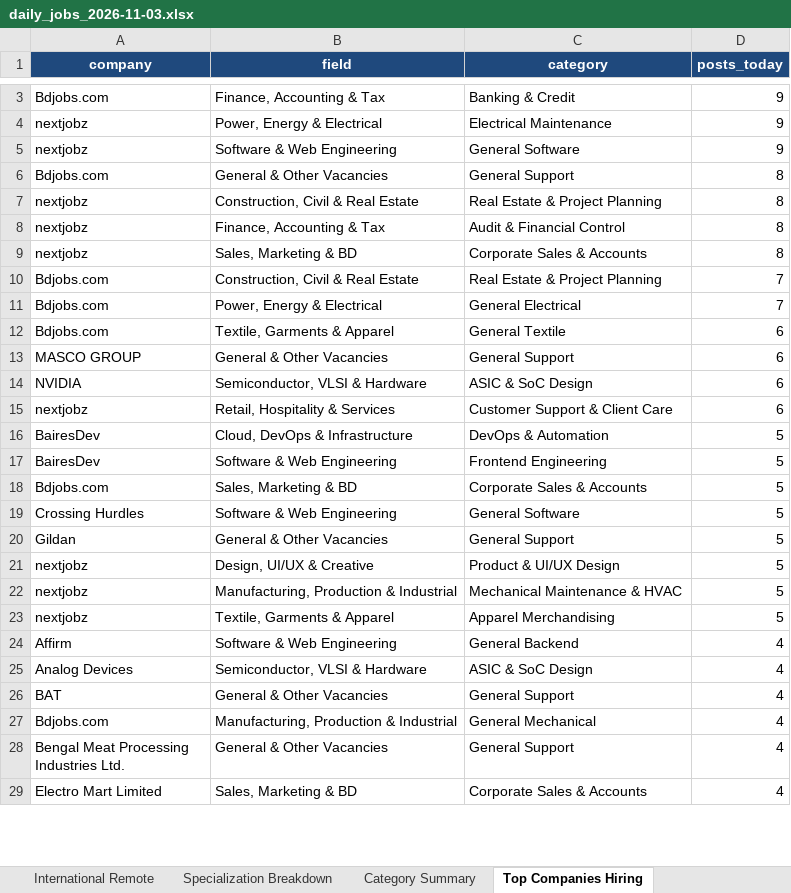
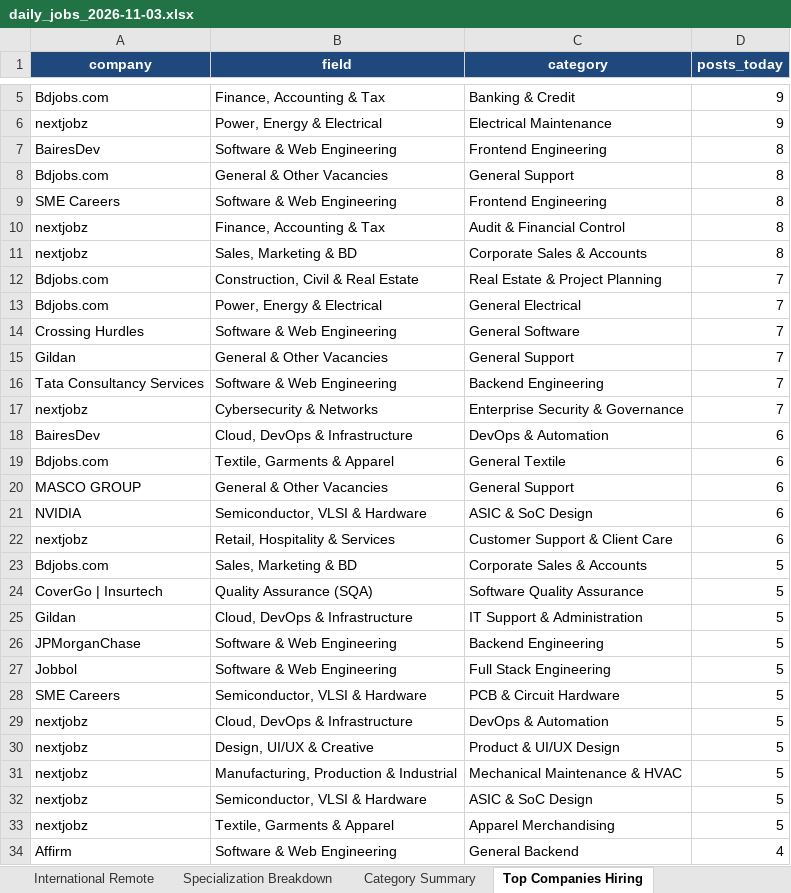
Before and after one commit to mohammadfarhanhossain/linkedin-job-post-scraper, an Excel workbook: reports/daily/daily_jobs_2026-11-03.xlsx, sheet Top Companies Hiring, drawn as a sheet; only a part is shown, gaps mark what is left out; the shorter side is filled out with more unchanged rows; values as stored, in another font and other column widths than the file's, no borders; removed rows and columns are numbered as before the commit, all else as after; the diff covers the shown part only; the diff names each change by its address in the sheet, - before the commit and + after, or states it on an @@ line.

Commit message:
Scrape and update CSE specializations title-wise (1,035+ CSE vacancies across BD and Global)

```diff
--- a/reports/daily/daily_jobs_2026-11-03.xlsx (sheet Top Companies Hiring)
+++ b/reports/daily/daily_jobs_2026-11-03.xlsx (sheet Top Companies Hiring)
-row 5: nextjobz | Software & Web Engineering | General Software | 9
+row 7: BairesDev | Software & Web Engineering | Frontend Engineering | 8
-row 7: nextjobz | Construction, Civil & Real Estate | Real Estate & Project Planning | 8
+row 9: SME Careers | Software & Web Engineering | Frontend Engineering | 8
+row 14: Crossing Hurdles | Software & Web Engineering | General Software | 7
+row 15: Gildan | General & Other Vacancies | General Support | 7
+row 16: Tata Consultancy Services | Software & Web Engineering | Backend Engineering | 7
+row 17: nextjobz | Cybersecurity & Networks | Enterprise Security & Governance | 7
+row 18: BairesDev | Cloud, DevOps & Infrastructure | DevOps & Automation | 6
-row 16: BairesDev | Cloud, DevOps & Infrastructure | DevOps & Automation | 5
-row 17: BairesDev | Software & Web Engineering | Frontend Engineering | 5
-row 19: Crossing Hurdles | Software & Web Engineering | General Software | 5
+row 24: CoverGo | Insurtech | Quality Assurance (SQA) | Software Quality Assurance | 5
-B25 (field): General & Other Vacancies
+B25 (field): Cloud, DevOps & Infrastructure
-C25 (category): General Support
+C25 (category): IT Support & Administration
+row 26: JPMorganChase | Software & Web Engineering | Backend Engineering | 5
+row 27: Jobbol | Software & Web Engineering | Full Stack Engineering | 5
+row 28: SME Careers | Semiconductor, VLSI & Hardware | PCB & Circuit Hardware | 5
+row 29: nextjobz | Cloud, DevOps & Infrastructure | DevOps & Automation | 5
+row 32: nextjobz | Semiconductor, VLSI & Hardware | ASIC & SoC Design | 5
```
Also changed, not shown: 4 added rows, 12 removed rows and 1 edited cell elsewhere in this sheet, sheet World Total (BD + Global), sheet International Remote, sheet Bangladesh Only (Local), sheet Specialization Breakdown, sheet Category Summary, reports/monthly/monthly_trend_report_2026-10-04_to_2026-11-03.xlsx, 9 other files.
